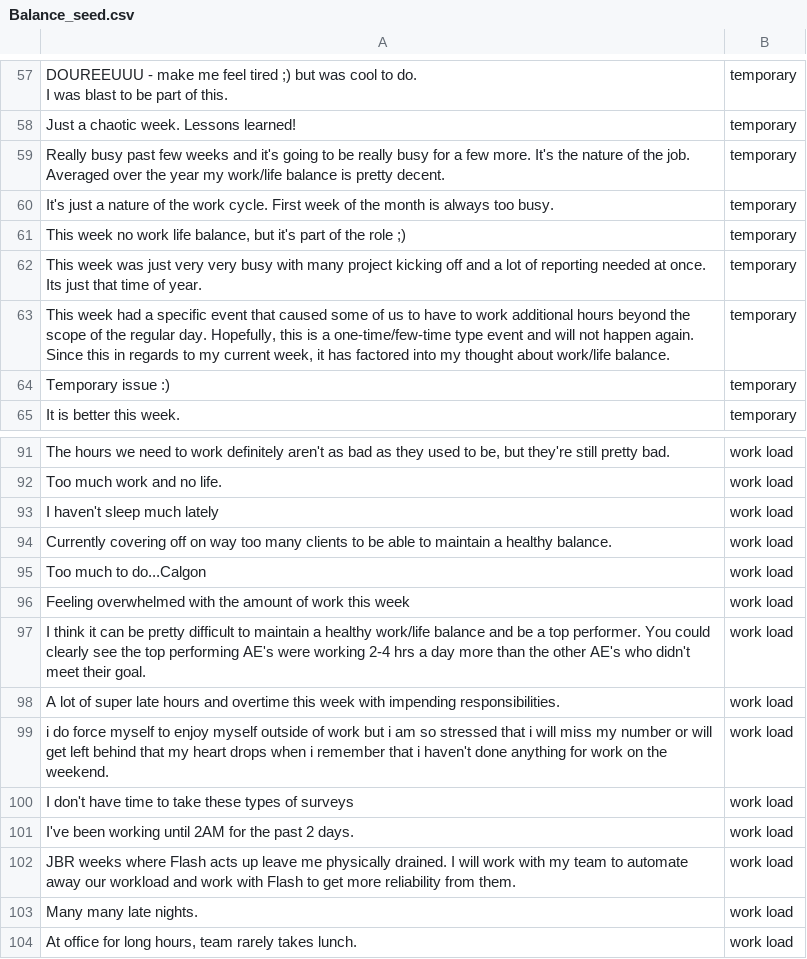
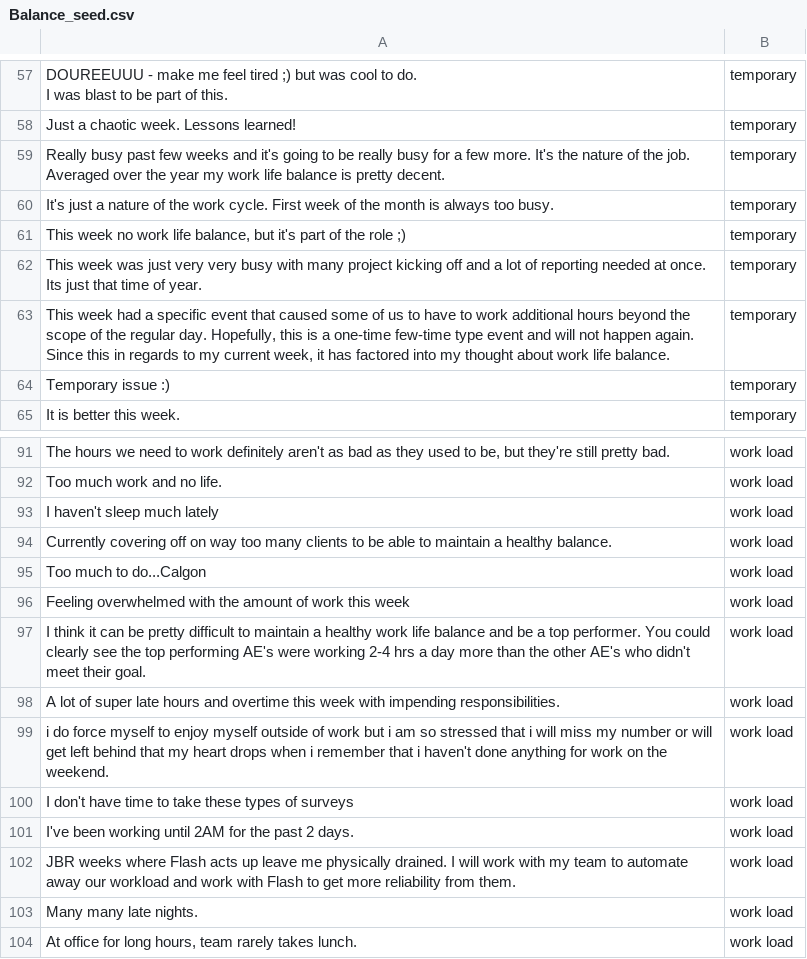
Before and after one commit to johnw335/Comment_Classification, a CSV file: lib/seeds/Balance_seed.csv, drawn as a sheet; only a part is shown, gaps mark what is left out; the diff covers the shown part only.

```diff
--- a/lib/seeds/Balance_seed.csv
+++ b/lib/seeds/Balance_seed.csv
@@ -66,3 +66,3 @@ I was blast to be part of this.",temporary
 Just a chaotic week. Lessons learned!,temporary
-Really busy past few weeks and it's going to be really busy for a few more.  It's the nature of the job.  Averaged over the year my work/life balance is pretty decent.,temporary
+Really busy past few weeks and it's going to be really busy for a few more.  It's the nature of the job.  Averaged over the year my work life balance is pretty decent.,temporary
 It's just a nature of the work cycle. First week of the month is always too busy.,temporary
@@ -70,3 +70,3 @@ It's just a nature of the work cycle. First week of the month is always too busy
 This week was just very very busy with many project kicking off and a lot of reporting needed at once. Its just that time of year.,temporary
-"This week had a specific event that caused some of us to have to work additional hours beyond the scope of the regular day. Hopefully, this is a one-time/few-time type event and will not happen again. Since this in regards to my current week, it has factored into my thought about work/life balance.",temporary
+"This week had a specific event that caused some of us to have to work additional hours beyond the scope of the regular day. Hopefully, this is a one-time few-time type event and will not happen again. Since this in regards to my current week, it has factored into my thought about work life balance.",temporary
 Temporary issue :),temporary
@@ -104,3 +104,3 @@ Too much to do...Calgon,work load
 Feeling overwhelmed with the amount of work this week,work load
-I think it can be pretty difficult to maintain a healthy work/life balance and be a top performer. You could clearly see the top performing AE's were working 2-4 hrs a day more than the other AE's who didn't meet their goal.,work load
+I think it can be pretty difficult to maintain a healthy work life balance and be a top performer. You could clearly see the top performing AE's were working 2-4 hrs a day more than the other AE's who didn't meet their goal.,work load
 A lot of super late hours and overtime this week with impending responsibilities.,work load
```
Also changed, not shown: 9 edited cells elsewhere in this file, 6 other files.
